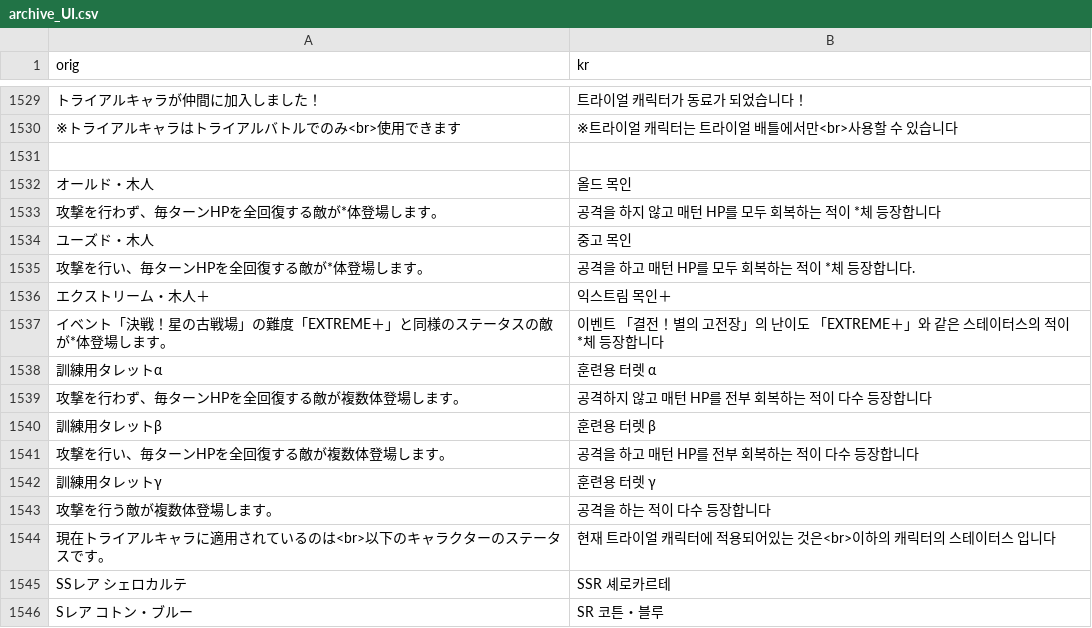
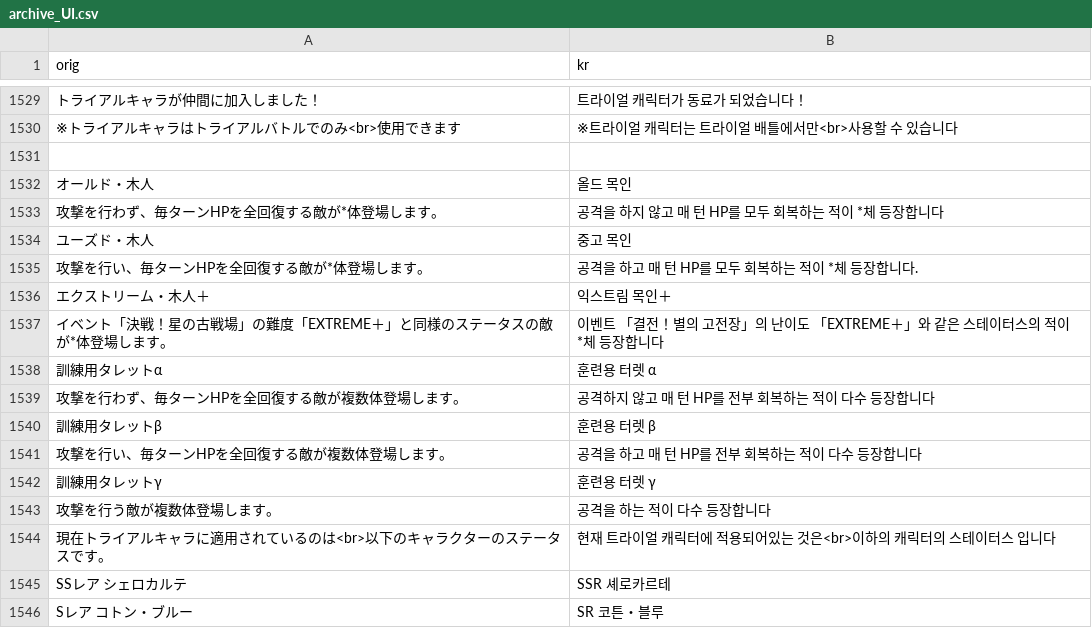
Before and after one commit to sidewinderk/gbfTransKor, a CSV file: cache/archive_UI.csv, drawn as a sheet; only a part is shown, gaps mark what is left out; the diff names each change by its address in the sheet, - before the commit and + after, or states it on an @@ line.

```diff
--- a/cache/archive_UI.csv
+++ b/cache/archive_UI.csv
-B1533 (kr): 공격을 하지 않고 매턴 HP를 모두 회복하는 적이 *체 등장합니다
+B1533 (kr): 공격을 하지 않고 매 턴 HP를 모두 회복하는 적이 *체 등장합니다
-B1535 (kr): 공격을 하고 매턴 HP를 모두 회복하는 적이 *체 등장합니다.
+B1535 (kr): 공격을 하고 매 턴 HP를 모두 회복하는 적이 *체 등장합니다.
-B1539 (kr): 공격하지 않고 매턴 HP를 전부 회복하는 적이 다수 등장합니다
+B1539 (kr): 공격하지 않고 매 턴 HP를 전부 회복하는 적이 다수 등장합니다
-B1541 (kr): 공격을 하고 매턴 HP를 전부 회복하는 적이 다수 등장합니다
+B1541 (kr): 공격을 하고 매 턴 HP를 전부 회복하는 적이 다수 등장합니다
```
Also changed, not shown: cache/archive_무기_스킬(공용).csv, cache/archive_전투UI.csv, 7 other files.
